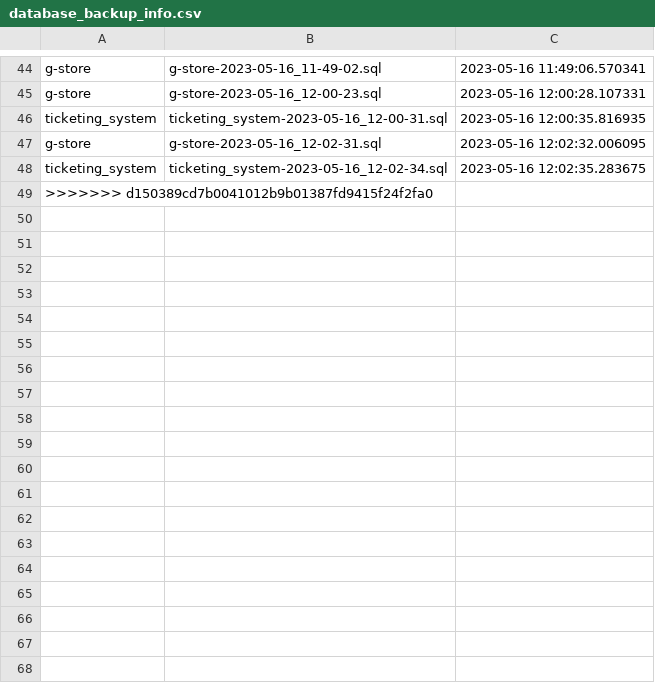
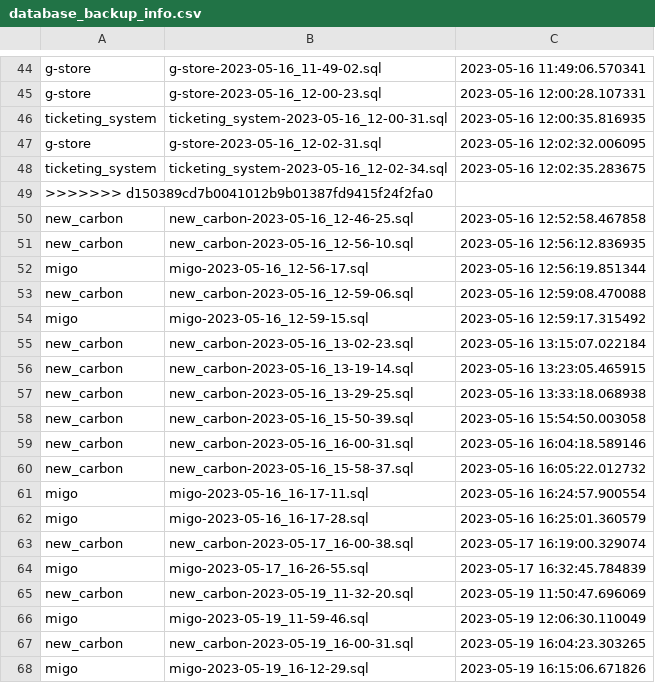
Before and after one commit to codeshoel/back_it, a CSV file: database_backup_info.csv, drawn as a sheet; only a part is shown, gaps mark what is left out.

```diff
--- a/database_backup_info.csv
+++ b/database_backup_info.csv
@@ -49 +49,20 @@ ticketing_system,ticketing_system-2023-05-16_12-02-34.sql,2023-05-16 12:02:35.28
 >>>>>>> d150389cd7b0041012b9b01387fd9415f24f2fa0
+new_carbon,new_carbon-2023-05-16_12-46-25.sql,2023-05-16 12:52:58.467858
+new_carbon,new_carbon-2023-05-16_12-56-10.sql,2023-05-16 12:56:12.836935
+migo,migo-2023-05-16_12-56-17.sql,2023-05-16 12:56:19.851344
+new_carbon,new_carbon-2023-05-16_12-59-06.sql,2023-05-16 12:59:08.470088
+migo,migo-2023-05-16_12-59-15.sql,2023-05-16 12:59:17.315492
+new_carbon,new_carbon-2023-05-16_13-02-23.sql,2023-05-16 13:15:07.022184
+new_carbon,new_carbon-2023-05-16_13-19-14.sql,2023-05-16 13:23:05.465915
+new_carbon,new_carbon-2023-05-16_13-29-25.sql,2023-05-16 13:33:18.068938
+new_carbon,new_carbon-2023-05-16_15-50-39.sql,2023-05-16 15:54:50.003058
+new_carbon,new_carbon-2023-05-16_16-00-31.sql,2023-05-16 16:04:18.589146
+new_carbon,new_carbon-2023-05-16_15-58-37.sql,2023-05-16 16:05:22.012732
+migo,migo-2023-05-16_16-17-11.sql,2023-05-16 16:24:57.900554
+migo,migo-2023-05-16_16-17-28.sql,2023-05-16 16:25:01.360579
+new_carbon,new_carbon-2023-05-17_16-00-38.sql,2023-05-17 16:19:00.329074
+migo,migo-2023-05-17_16-26-55.sql,2023-05-17 16:32:45.784839
+new_carbon,new_carbon-2023-05-19_11-32-20.sql,2023-05-19 11:50:47.696069
+migo,migo-2023-05-19_11-59-46.sql,2023-05-19 12:06:30.110049
+new_carbon,new_carbon-2023-05-19_16-00-31.sql,2023-05-19 16:04:23.303265
+migo,migo-2023-05-19_16-12-29.sql,2023-05-19 16:15:06.671826
```
Also changed, not shown: 3 other files.
